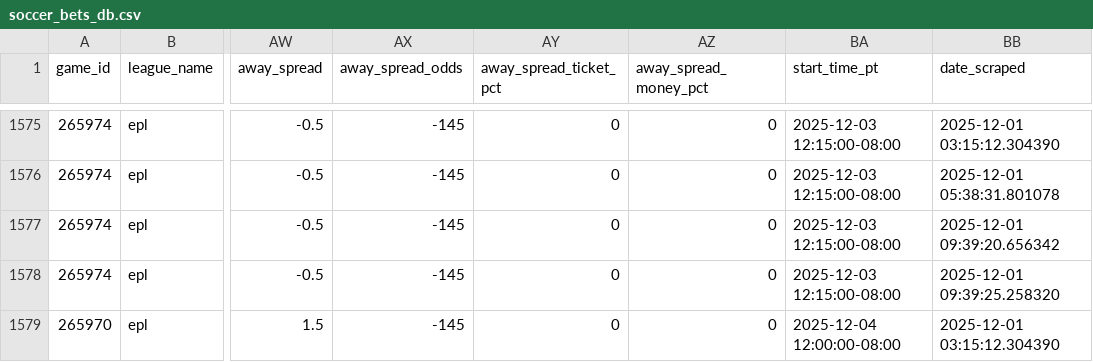
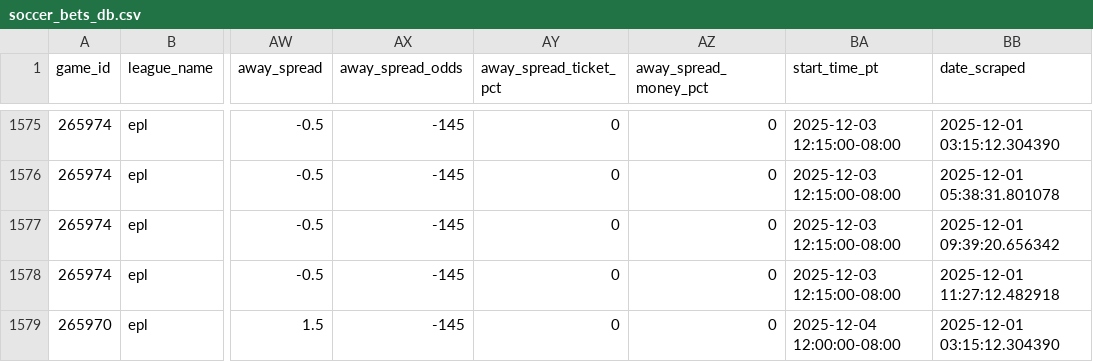
Before and after one commit to aaroncolesmith/llm_betting_model, a CSV file: data/bets_db/soccer_bets_db.csv, drawn as a sheet; only a part is shown, gaps mark what is left out; the diff covers the shown part only; the diff names each change by its address in the sheet, - before the commit and + after, or states it on an @@ line.

```diff
--- a/data/bets_db/soccer_bets_db.csv
+++ b/data/bets_db/soccer_bets_db.csv
-BB1578 (date_scraped): 2025-12-01 09:39:25.258320
+BB1578 (date_scraped): 2025-12-01 11:27:12.482918
```
Also changed, not shown: 35 edited cells elsewhere in this file, data/bets_db/nba_bets_db.csv, 13 other files.
